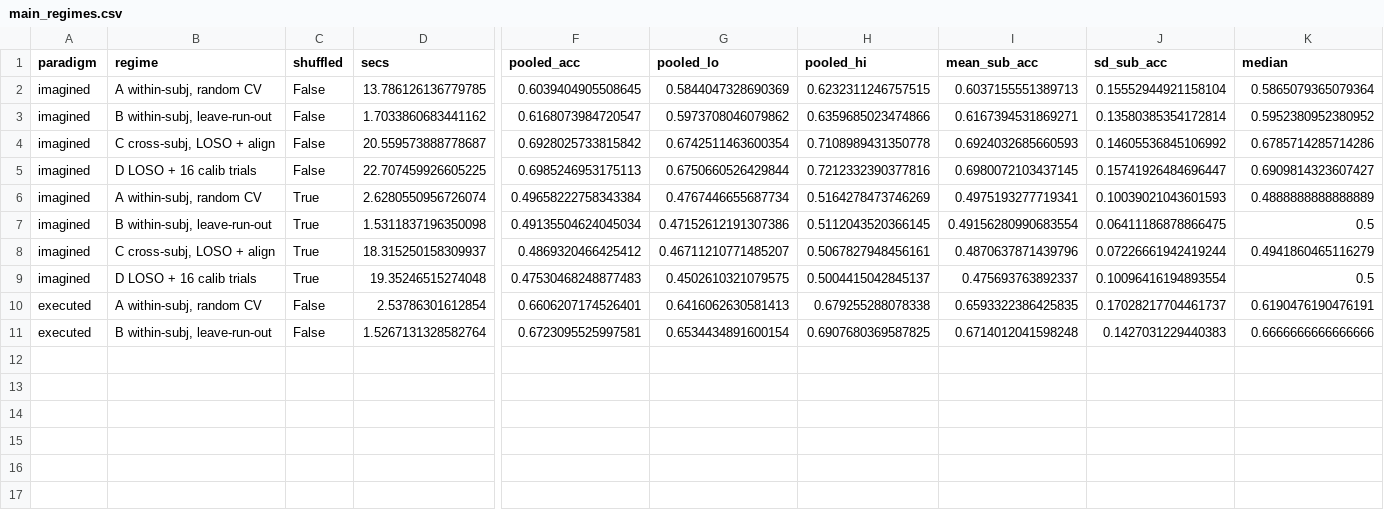
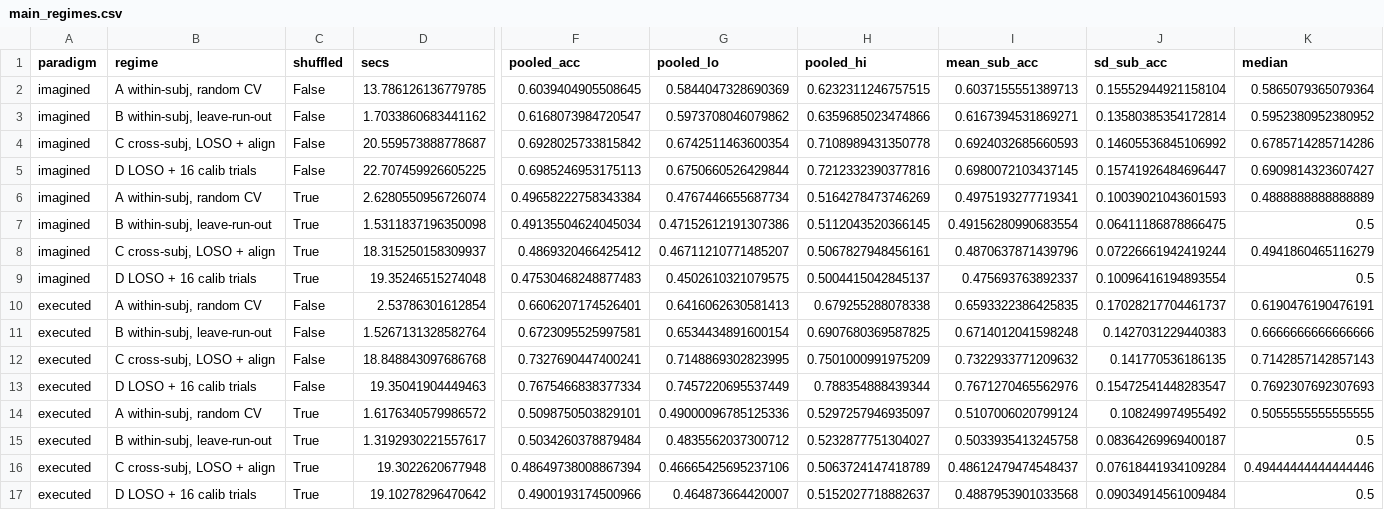
Before and after one commit to yslidev/ntab-eeg-mi, a CSV file: results/main_regimes.csv, drawn as a sheet; only a part is shown, gaps mark what is left out; rows hold the shown columns only; the diff names each change by its address in the sheet, - before the commit and + after, or states it on an @@ line.

Commit message:
Headline results table and the regime-inversion finding

```diff
--- a/results/main_regimes.csv
+++ b/results/main_regimes.csv
+row 12: executed | C cross-subj, LOSO + align | False | 18.848843097686768 | 0.7327690447400241 | 0.7148869302823995 | 0.7501000991975209 | 0.7322933771209632 | 0.141770536186135 | 0.7142857142857143
+row 13: executed | D LOSO + 16 calib trials | False | 19.35041904449463 | 0.7675466838377334 | 0.7457220695537449 | 0.788354888439344 | 0.7671270465562976 | 0.15472541448283547 | 0.7692307692307693
+row 14: executed | A within-subj, random CV | True | 1.6176340579986572 | 0.5098750503829101 | 0.49000096785125336 | 0.5297257946935097 | 0.5107006020799124 | 0.108249974955492 | 0.5055555555555555
+row 15: executed | B within-subj, leave-run-out | True | 1.3192930221557617 | 0.5034260378879484 | 0.4835562037300712 | 0.5232877751304027 | 0.5033935413245758 | 0.08364269969400187 | 0.5
+row 16: executed | C cross-subj, LOSO + align | True | 19.3022620677948 | 0.48649738008867394 | 0.46665425695237106 | 0.5063724147418789 | 0.48612479474548437 | 0.07618441934109284 | 0.49444444444444446
+row 17: executed | D LOSO + 16 calib trials | True | 19.10278296470642 | 0.4900193174500966 | 0.464873664420007 | 0.5152027718882637 | 0.4887953901033568 | 0.09034914561009484 | 0.5
```
Also changed, not shown: 4 other files.
